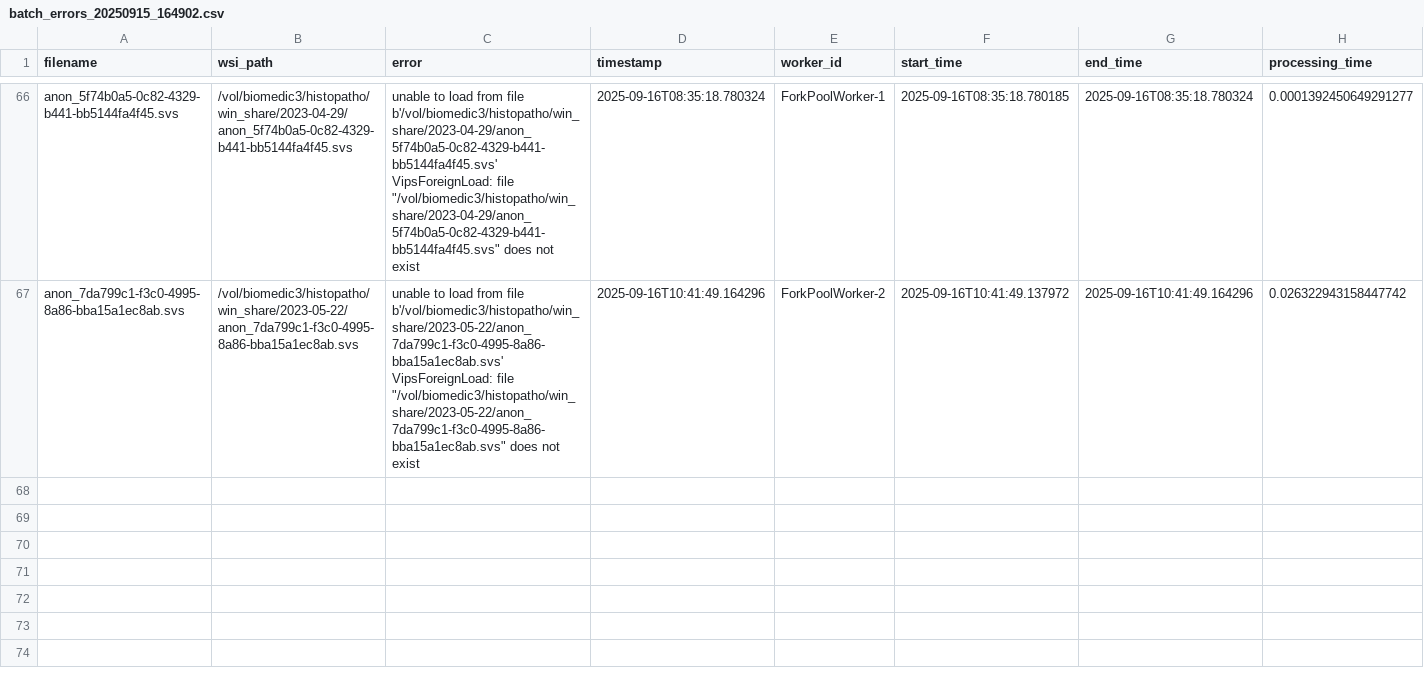
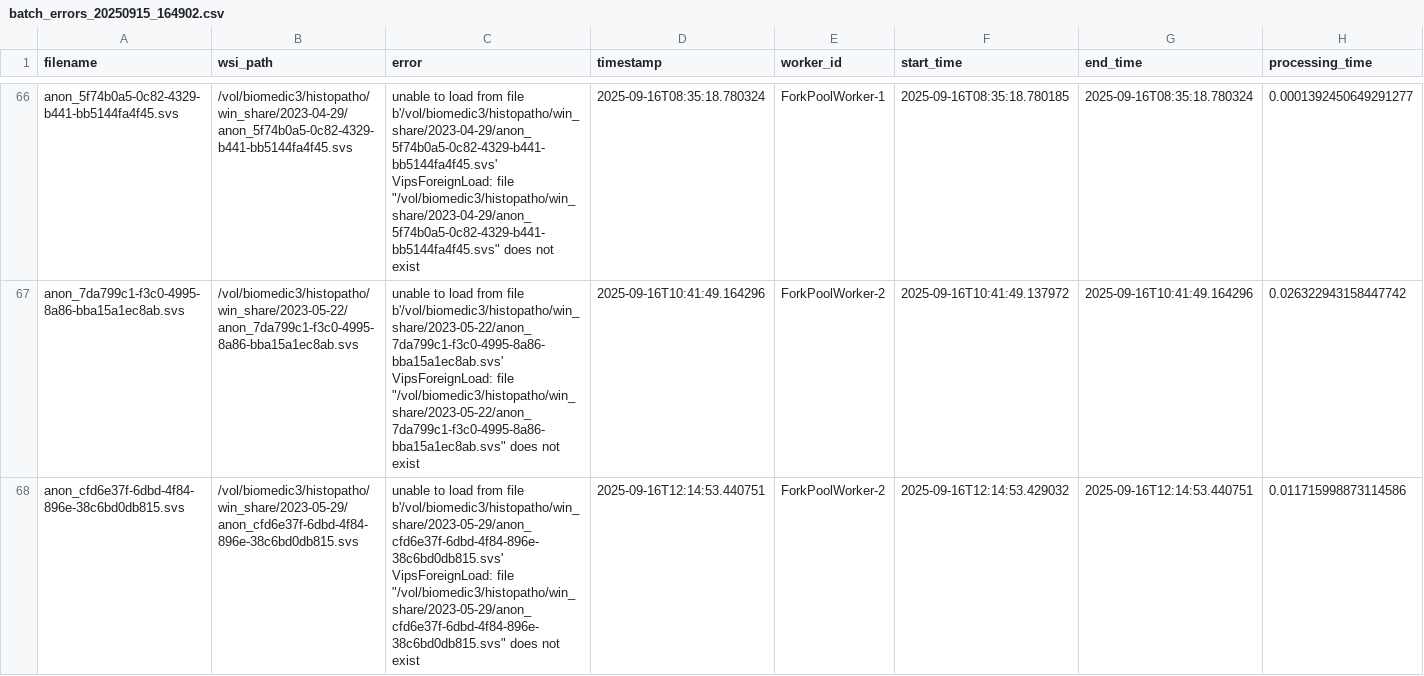
Before and after one commit to VishalJ99/kidney-vlm, a CSV file: pomi_hne_h5s/batch_errors_20250915_164902.csv, drawn as a sheet; only a part is shown, gaps mark what is left out.

```diff
--- a/pomi_hne_h5s/batch_errors_20250915_164902.csv
+++ b/pomi_hne_h5s/batch_errors_20250915_164902.csv
@@ -199 +199,4 @@ anon_7da799c1-f3c0-4995-8a86-bba15a1ec8ab.svs,/vol/biomedic3/histopatho/win_shar
 ",2025-09-16T10:41:49.164296,ForkPoolWorker-2,2025-09-16T10:41:49.137972,2025-09-16T10:41:49.164296,0.026322943158447742
+anon_cfd6e37f-6dbd-4f84-896e-38c6bd0db815.svs,/vol/biomedic3/histopatho/win_share/2023-05-29/anon_cfd6e37f-6dbd-4f84-896e-38c6bd0db815.svs,"unable to load from file b'/vol/biomedic3/histopatho/win_share/2023-05-29/anon_cfd6e37f-6dbd-4f84-896e-38c6bd0db815.svs'
+  VipsForeignLoad: file ""/vol/biomedic3/histopatho/win_share/2023-05-29/anon_cfd6e37f-6dbd-4f84-896e-38c6bd0db815.svs"" does not exist
+",2025-09-16T12:14:53.440751,ForkPoolWorker-2,2025-09-16T12:14:53.429032,2025-09-16T12:14:53.440751,0.011715998873114586
```
Also changed, not shown: pomi_hne_h5s/batch_results_20250915_164902.csv, pomi_hne_h5s/batch_timing_20250915_164902.csv, 4 other files.
